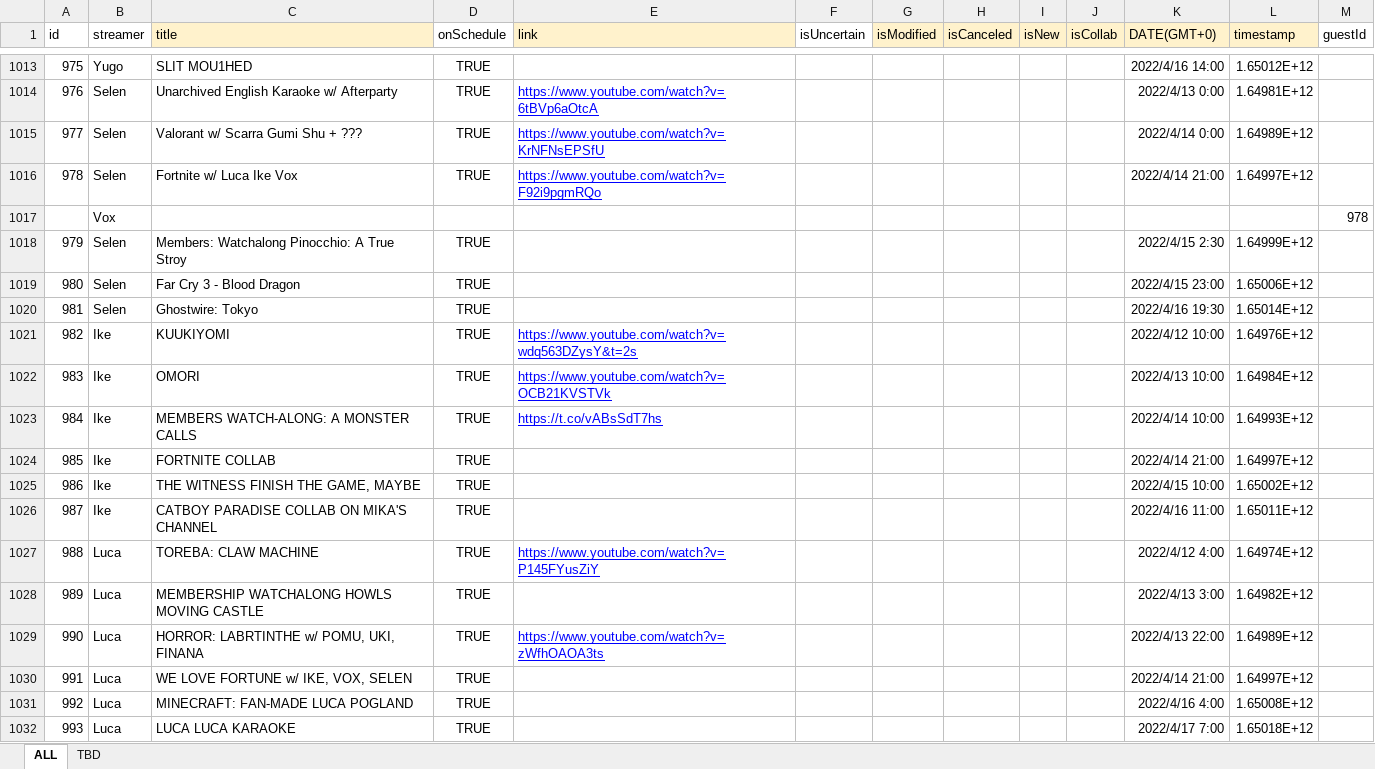
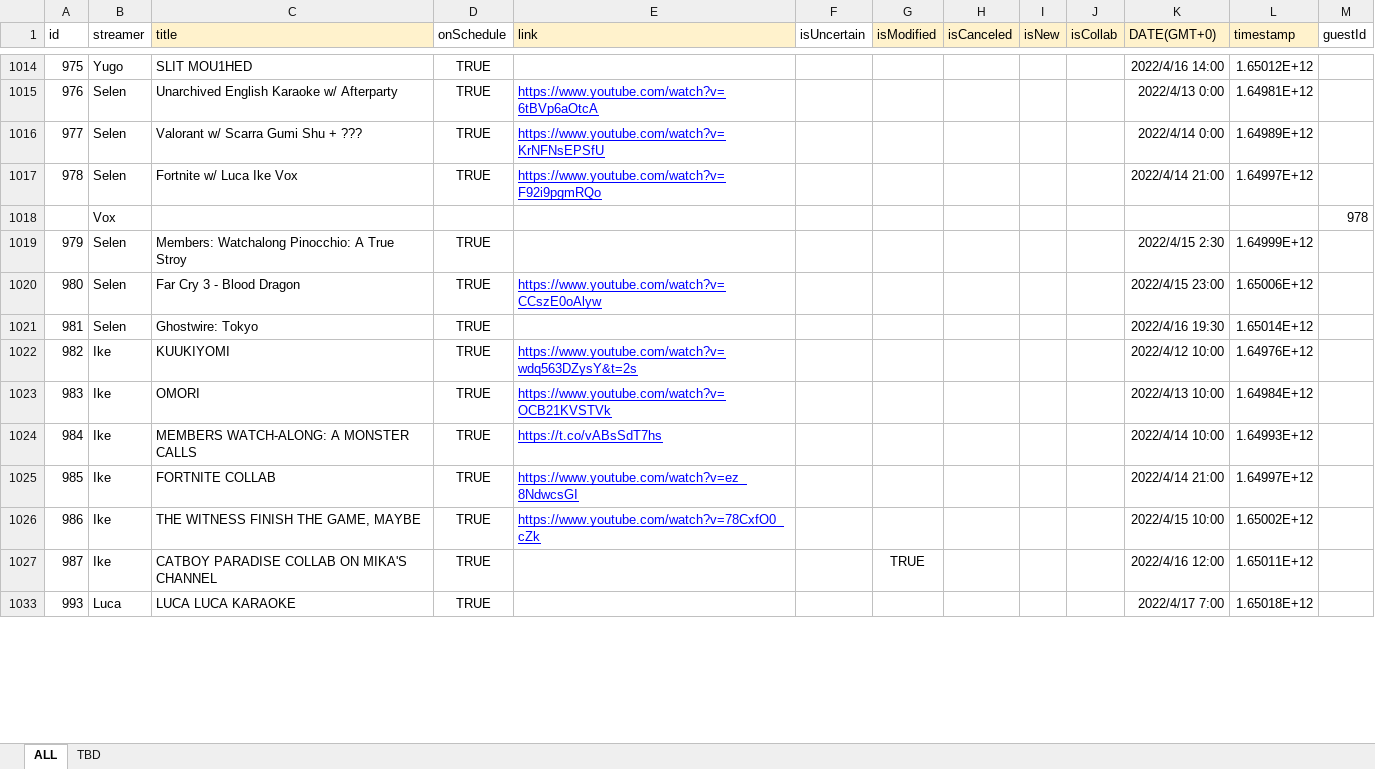
Before and after one commit to v4724/nijisanji-schedule, an Excel workbook: docs/assets/docs/Schedule.xlsx, sheet ALL, drawn as a sheet; only a part is shown, gaps mark what is left out; values as stored, in another font and other column widths than the file's, no borders; charts and pictures not drawn; removed rows and columns are numbered as before the commit, all else as after; the diff covers the shown part only; the diff names each change by its address in the sheet, - before the commit and + after, or states it on an @@ line.

```diff
--- a/docs/assets/docs/Schedule.xlsx (sheet ALL)
+++ b/docs/assets/docs/Schedule.xlsx (sheet ALL)
-E1020 (link): (empty)
+E1020 (link): https://www.youtube.com/watch?v=CCszE0oAlyw
-E1025 (link): (empty)
+E1025 (link): https://www.youtube.com/watch?v=ez_8NdwcsGI
-E1026 (link): (empty)
+E1026 (link): https://www.youtube.com/watch?v=78CxfO0_cZk
-G1027 (isModified): (empty)
+G1027 (isModified): TRUE
-K1027 (DATE(GMT+0)): 2022/4/16 11:00
+K1027 (DATE(GMT+0)): 2022/4/16 12:00
@@ row 1027 hidden: 988 | Luca | TOREBA: CLAW MACHINE | TRUE | https://www.youtube.com/watch?v=P145FYusZiY |  |  |  |  |  | 2022/4/12 4:00 | 1.64974E+12 @@
@@ row 1028 hidden: 989 | Luca | MEMBERSHIP WATCHALONG HOWLS MOVING CASTLE | TRUE |  |  |  |  |  |  | 2022/4/13 3:00 | 1.64982E+12 @@
@@ row 1029 hidden: 990 | Luca | HORROR: LABRTINTHE w/ POMU, UKI, FINANA | TRUE | https://www.youtube.com/watch?v=zWfhOAOA3ts |  |  |  |  |  | 2022/4/13 22:00 | 1.64989E+12 @@
@@ row 1030 hidden: 991 | Luca | WE LOVE FORTUNE w/ IKE, VOX, SELEN | TRUE |  |  |  |  |  |  | 2022/4/14 21:00 | 1.64997E+12 @@
-row 1031: 992 | Luca | MINECRAFT: FAN-MADE LUCA POGLAND | TRUE |  |  |  |  |  |  | 2022/4/16 4:00 | 1.65008E+12
```
Also changed, not shown: 3 added rows, 16 removed rows, 37 hidden or unhidden rows and 7 edited cells elsewhere in this sheet, formulas that keep their value, hidden cells, src/assets/docs/Schedule.xlsx, 6 other files.
